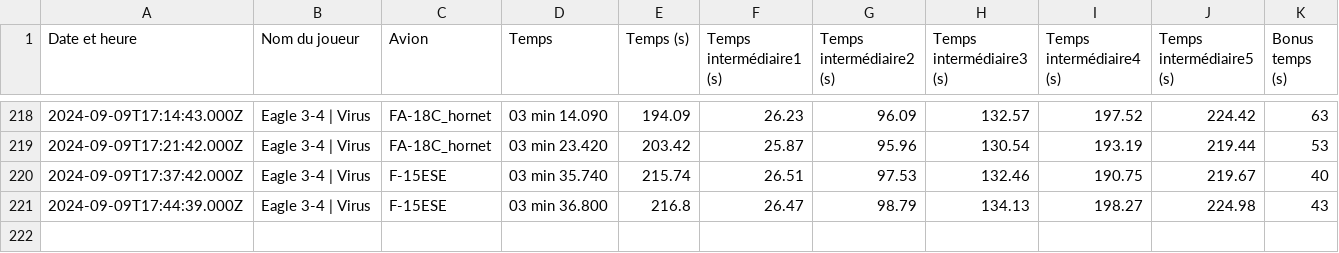
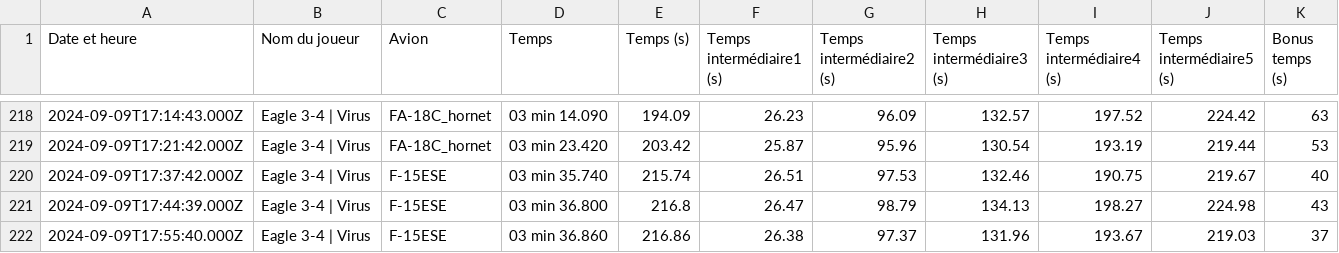
Before and after one commit to Cellules-Rapaces/Dagger-One, a CSV file: static/data/resultat.csv, drawn as a sheet; only a part is shown, gaps mark what is left out; the diff names each change by its address in the sheet, - before the commit and + after, or states it on an @@ line.

```diff
--- a/static/data/resultat.csv
+++ b/static/data/resultat.csv
+row 222: 2024-09-09T17:55:40.000Z | Eagle 3-4 | Virus | F-15ESE | 03 min 36.860 | 216.86 | 26.38 | 97.37 | 131.96 | 193.67 | 219.03 | 37
```
Also changed, not shown: docs/data/resultat.csv.
